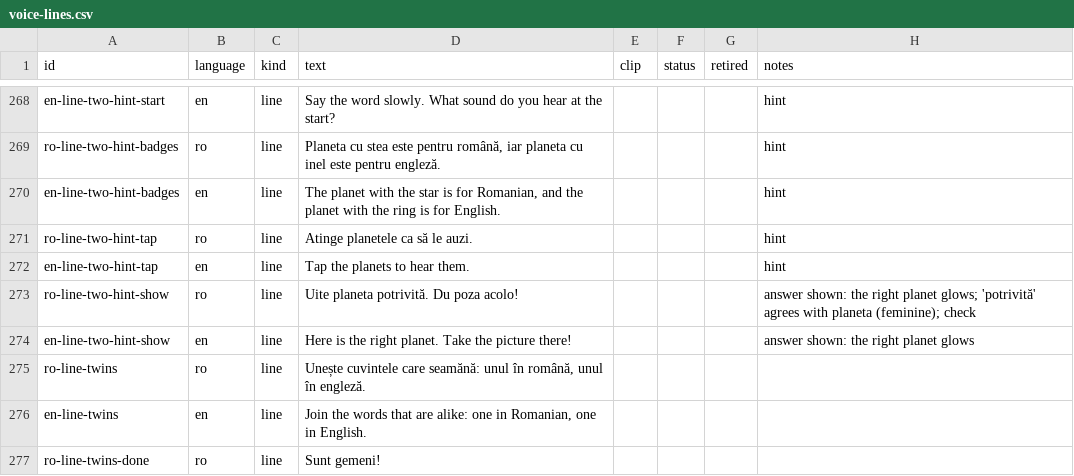
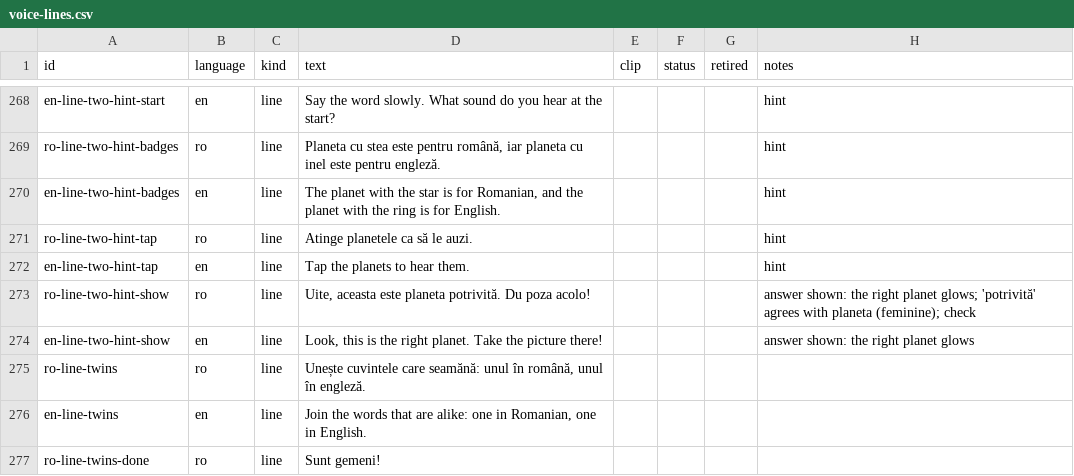
Before and after one commit to AlexSussex/Scolita, a CSV file: content/voice-lines.csv, drawn as a sheet; only a part is shown, gaps mark what is left out.

```diff
--- a/content/voice-lines.csv
+++ b/content/voice-lines.csv
@@ -272,4 +272,4 @@ ro-line-two-hint-tap,ro,line,Atinge planetele ca să le auzi.,,,,hint
 en-line-two-hint-tap,en,line,Tap the planets to hear them.,,,,hint
-ro-line-two-hint-show,ro,line,Uite planeta potrivită. Du poza acolo!,,,,answer shown: the right planet glows; 'potrivită' agrees with planeta (feminine); check
-en-line-two-hint-show,en,line,Here is the right planet. Take the picture there!,,,,answer shown: the right planet glows
+ro-line-two-hint-show,ro,line,"Uite, aceasta este planeta potrivită. Du poza acolo!",,,,answer shown: the right planet glows; 'potrivită' agrees with planeta (feminine); check
+en-line-two-hint-show,en,line,"Look, this is the right planet. Take the picture there!",,,,answer shown: the right planet glows
 ro-line-twins,ro,line,"Unește cuvintele care seamănă: unul în română, unul în engleză.",,,,
```
Also changed, not shown: 2 other files.
